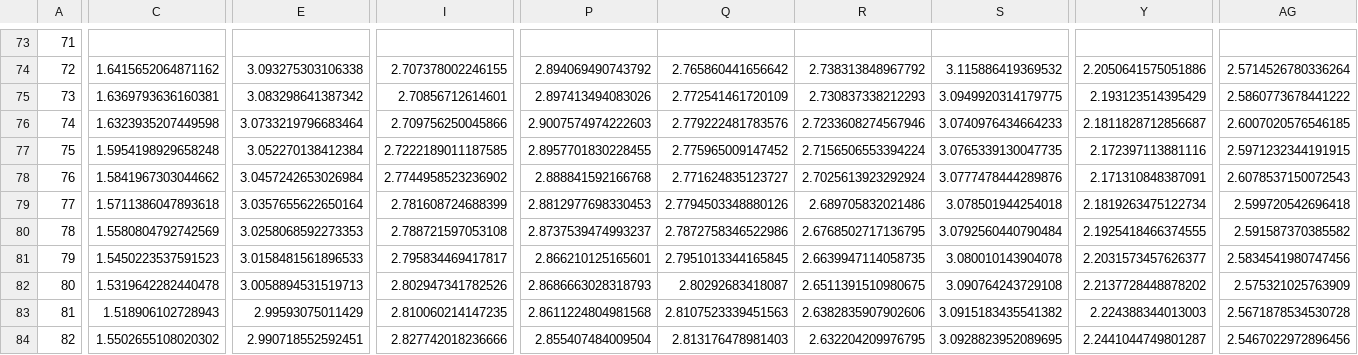
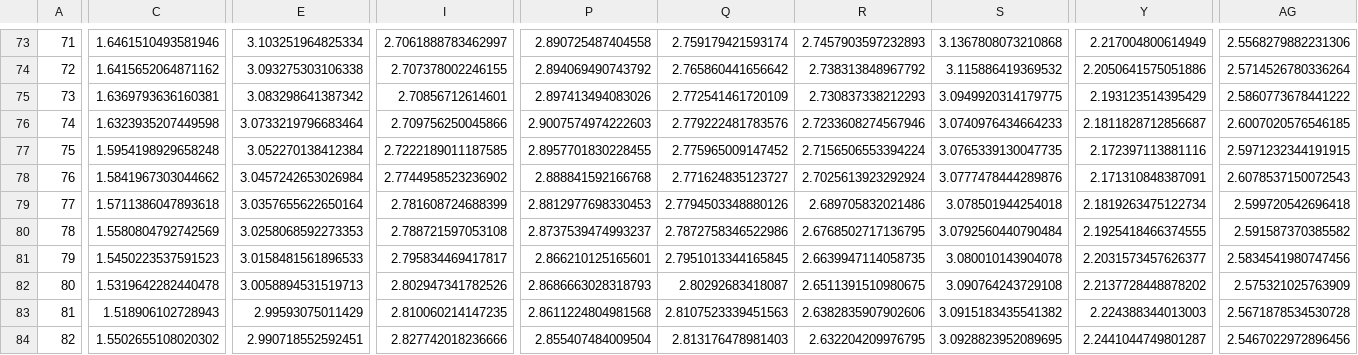
Before and after one commit to astroadams/covid, a CSV file: us_typical_deaths.csv, drawn as a sheet; only a part is shown, gaps mark what is left out; the diff covers the shown part only; the diff names each change by its address in the sheet, - before the commit and + after, or states it on an @@ line.

```diff
--- a/us_typical_deaths.csv
+++ b/us_typical_deaths.csv
-C73: (empty)
+C73: 1.6461510493581946
-E73: (empty)
+E73: 3.103251964825334
-I73: (empty)
+I73: 2.7061888783462997
-P73: (empty)
+P73: 2.890725487404558
-Q73: (empty)
+Q73: 2.759179421593174
-R73: (empty)
+R73: 2.7457903597232893
-S73: (empty)
+S73: 3.1367808073210868
-Y73: (empty)
+Y73: 2.217004800614949
-AG73: (empty)
+AG73: 2.5568279882231306
```
Also changed, not shown: 1 added row, 1 removed row and 43 edited cells elsewhere in this file, 1 other file.
